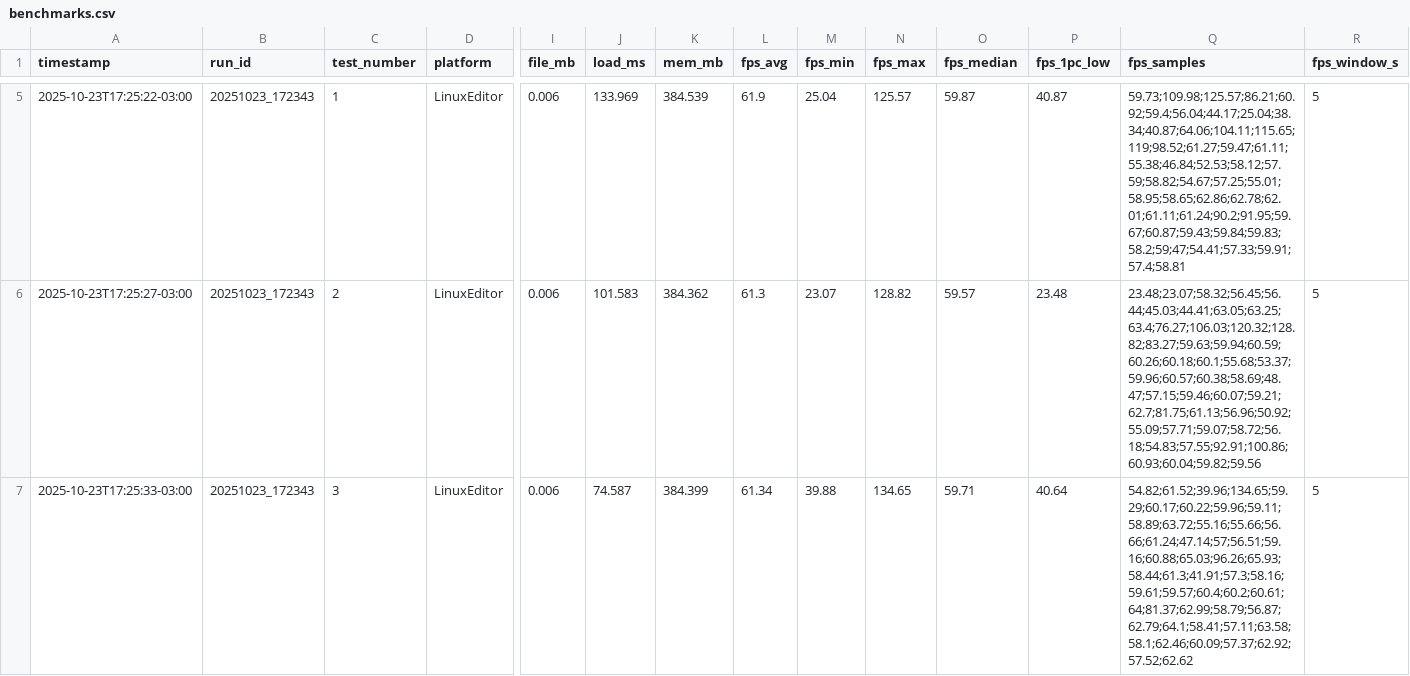
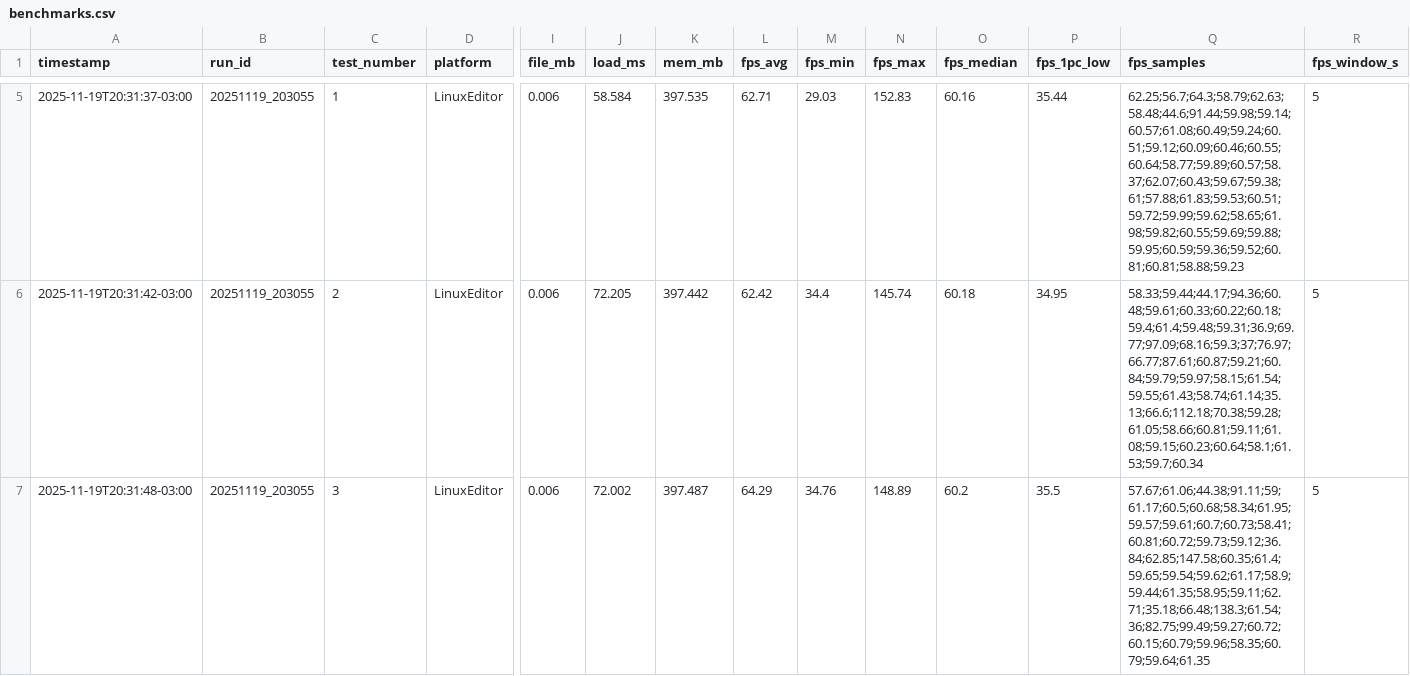
Before and after one commit to waands/PolyDiet, a CSV file: Assets/StreamingAssets/Models/suzanne/benchmark/benchmarks.csv, drawn as a sheet; only a part is shown, gaps mark what is left out; the diff covers the shown part only; the diff names each change by its address in the sheet, - before the commit and + after, or states it on an @@ line.

```diff
--- a/Assets/StreamingAssets/Models/suzanne/benchmark/benchmarks.csv
+++ b/Assets/StreamingAssets/Models/suzanne/benchmark/benchmarks.csv
-A5 (timestamp): 2025-10-23T17:25:22-03:00
+A5 (timestamp): 2025-11-19T20:31:37-03:00
-B5:B7 (run_id): 20251023_172343
+B5:B7 (run_id): 20251119_203055
-J5 (load_ms): 133.969
+J5 (load_ms): 58.584
-K5 (mem_mb): 384.539
+K5 (mem_mb): 397.535
-L5 (fps_avg): 61.9
+L5 (fps_avg): 62.71
-M5 (fps_min): 25.04
+M5 (fps_min): 29.03
-N5 (fps_max): 125.57
+N5 (fps_max): 152.83
-O5 (fps_median): 59.87
+O5 (fps_median): 60.16
-P5 (fps_1pc_low): 40.87
+P5 (fps_1pc_low): 35.44
-Q5 (fps_samples): 59.73;109.98;125.57;86.21;60.92;59.4;56.04;44.17;25.04;38.34;40.87;64.06;104.11;115.65;119;98.52;61.27;59.47;61.11;55.38;46.84;52.53;58.12;57.59;58.82;54.67;57.25;55.01;58.95;58.65;62.86;62.78;62.01;61.11;61.24;90.2;91.95;59.67;60.87;59.43;59.84;59.83;58.2;59;47;54.41;57.33;59.91;57.4;58.81
+Q5 (fps_samples): 62.25;56.7;64.3;58.79;62.63;58.48;44.6;91.44;59.98;59.14;60.57;61.08;60.49;59.24;60.51;59.12;60.09;60.46;60.55;60.64;58.77;59.89;60.57;58.37;62.07;60.43;59.67;59.38;61;57.88;61.83;59.53;60.51;59.72;59.99;59.62;58.65;61.98;59.82;60.55;59.69;59.88;59.95;60.59;59.36;59.52;60.81;60.81;58.88;59.23
-A6 (timestamp): 2025-10-23T17:25:27-03:00
+A6 (timestamp): 2025-11-19T20:31:42-03:00
-J6 (load_ms): 101.583
+J6 (load_ms): 72.205
-K6 (mem_mb): 384.362
+K6 (mem_mb): 397.442
-L6 (fps_avg): 61.3
+L6 (fps_avg): 62.42
-M6 (fps_min): 23.07
+M6 (fps_min): 34.4
-N6 (fps_max): 128.82
+N6 (fps_max): 145.74
-O6 (fps_median): 59.57
+O6 (fps_median): 60.18
-P6 (fps_1pc_low): 23.48
+P6 (fps_1pc_low): 34.95
-Q6 (fps_samples): 23.48;23.07;58.32;56.45;56.44;45.03;44.41;63.05;63.25;63.4;76.27;106.03;120.32;128.82;83.27;59.63;59.94;60.59;60.26;60.18;60.1;55.68;53.37;59.96;60.57;60.38;58.69;48.47;57.15;59.46;60.07;59.21;62.7;81.75;61.13;56.96;50.92;55.09;57.71;59.07;58.72;56.18;54.83;57.55;92.91;100.86;60.93;60.04;59.82;59.56
+Q6 (fps_samples): 58.33;59.44;44.17;94.36;60.48;59.61;60.33;60.22;60.18;59.4;61.4;59.48;59.31;36.9;69.77;97.09;68.16;59.3;37;76.97;66.77;87.61;60.87;59.21;60.84;59.79;59.97;58.15;61.54;59.55;61.43;58.74;61.14;35.13;66.6;112.18;70.38;59.28;61.05;58.66;60.81;59.11;61.08;59.15;60.23;60.64;58.1;61.53;59.7;60.34
-A7 (timestamp): 2025-10-23T17:25:33-03:00
+A7 (timestamp): 2025-11-19T20:31:48-03:00
-J7 (load_ms): 74.587
+J7 (load_ms): 72.002
-K7 (mem_mb): 384.399
+K7 (mem_mb): 397.487
-L7 (fps_avg): 61.34
+L7 (fps_avg): 64.29
-M7 (fps_min): 39.88
+M7 (fps_min): 34.76
-N7 (fps_max): 134.65
+N7 (fps_max): 148.89
-O7 (fps_median): 59.71
+O7 (fps_median): 60.2
-P7 (fps_1pc_low): 40.64
+P7 (fps_1pc_low): 35.5
-Q7 (fps_samples): 54.82;61.52;39.96;134.65;59.29;60.17;60.22;59.96;59.11;58.89;63.72;55.16;55.66;56.66;61.24;47.14;57;56.51;59.16;60.88;65.03;96.26;65.93;58.44;61.3;41.91;57.3;58.16;59.61;59.57;60.4;60.2;60.61;64;81.37;62.99;58.79;56.87;62.79;64.1;58.41;57.11;63.58;58.1;62.46;60.09;57.37;62.92;57.52;62.62
+Q7 (fps_samples): 57.67;61.06;44.38;91.11;59;61.17;60.5;60.68;58.34;61.95;59.57;59.61;60.7;60.73;58.41;60.81;60.72;59.73;59.12;36.84;62.85;147.58;60.35;61.4;59.65;59.54;59.62;61.17;58.9;59.44;61.35;58.95;59.11;62.71;35.18;66.48;138.3;61.54;36;82.75;99.49;59.27;60.72;60.15;60.79;59.96;58.35;60.79;59.64;61.35
```
Also changed, not shown: 60 edited cells elsewhere in this file, 59 other files.
